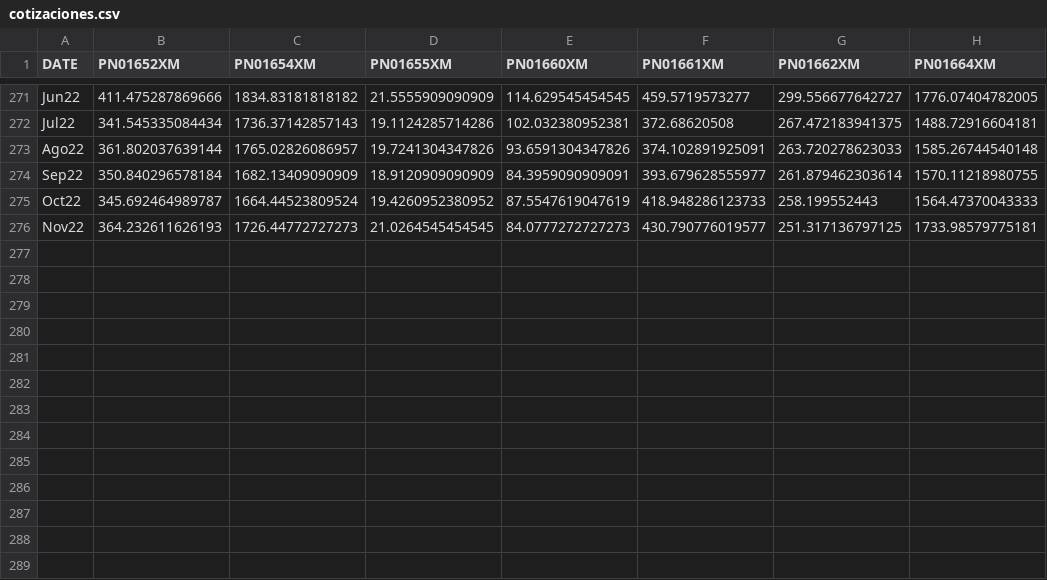
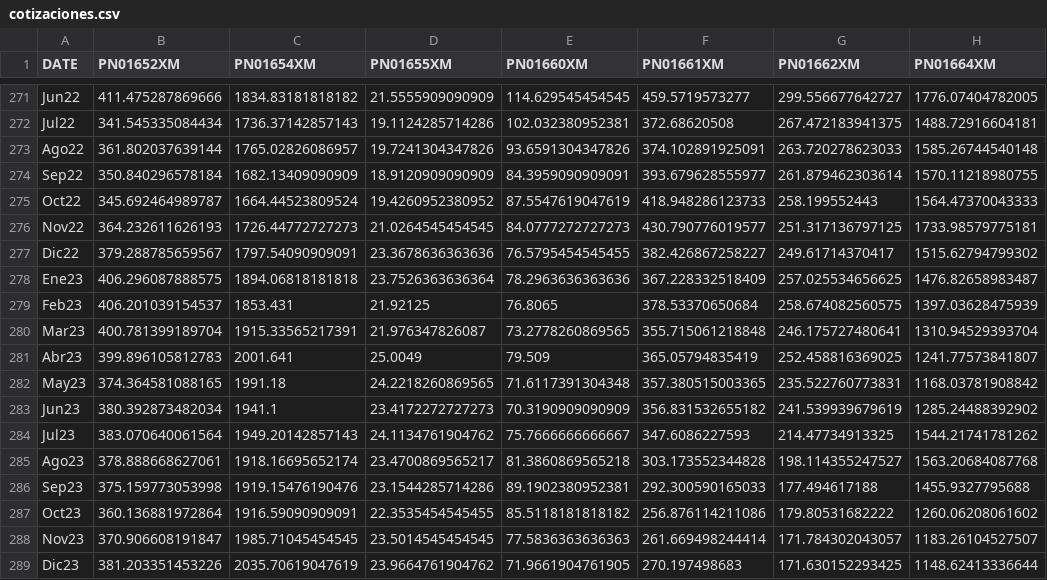
Before and after one commit to valegrei/crisis-forecasting, a CSV file: data/peru/cotizaciones.csv, drawn as a sheet; only a part is shown, gaps mark what is left out; the diff names each change by its address in the sheet, - before the commit and + after, or states it on an @@ line.

```diff
--- a/data/peru/cotizaciones.csv
+++ b/data/peru/cotizaciones.csv
+row 277: Dic22 | 379.288785659567 | 1797.54090909091 | 23.3678636363636 | 76.5795454545455 | 382.426867258227 | 249.61714370417 | 1515.62794799302
+row 278: Ene23 | 406.296087888575 | 1894.06818181818 | 23.7526363636364 | 78.2963636363636 | 367.228332518409 | 257.025534656625 | 1476.82658983487
+row 279: Feb23 | 406.201039154537 | 1853.431 | 21.92125 | 76.8065 | 378.53370650684 | 258.674082560575 | 1397.03628475939
+row 280: Mar23 | 400.781399189704 | 1915.33565217391 | 21.976347826087 | 73.2778260869565 | 355.715061218848 | 246.175727480641 | 1310.94529393704
+row 281: Abr23 | 399.896105812783 | 2001.641 | 25.0049 | 79.509 | 365.05794835419 | 252.458816369025 | 1241.77573841807
+row 282: May23 | 374.364581088165 | 1991.18 | 24.2218260869565 | 71.6117391304348 | 357.380515003365 | 235.522760773831 | 1168.03781908842
+row 283: Jun23 | 380.392873482034 | 1941.1 | 23.4172272727273 | 70.3190909090909 | 356.831532655182 | 241.539939679619 | 1285.24488392902
+row 284: Jul23 | 383.070640061564 | 1949.20142857143 | 24.1134761904762 | 75.7666666666667 | 347.6086227593 | 214.47734913325 | 1544.21741781262
+row 285: Ago23 | 378.888668627061 | 1918.16695652174 | 23.4700869565217 | 81.3860869565218 | 303.173552344828 | 198.114355247527 | 1563.20684087768
+row 286: Sep23 | 375.159773053998 | 1919.15476190476 | 23.1544285714286 | 89.1902380952381 | 292.300590165033 | 177.494617188 | 1455.9327795688
+row 287: Oct23 | 360.136881972864 | 1916.59090909091 | 22.3535454545455 | 85.5118181818182 | 256.876114211086 | 179.80531682222 | 1260.06208061602
+row 288: Nov23 | 370.906608191847 | 1985.71045454545 | 23.5014545454545 | 77.5836363636363 | 261.669498244414 | 171.784302043057 | 1183.26104527507
+row 289: Dic23 | 381.203351453226 | 2035.70619047619 | 23.9664761904762 | 71.9661904761905 | 270.197498683 | 171.630152293425 | 1148.62413336644
```
Also changed, not shown: data/peru/coyuntura.csv, data/peru/empleo.csv, 5 other files.
